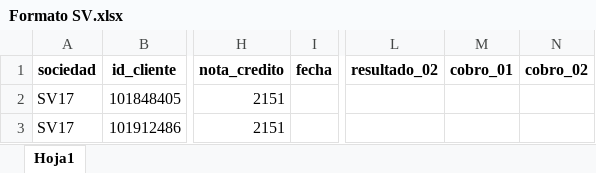
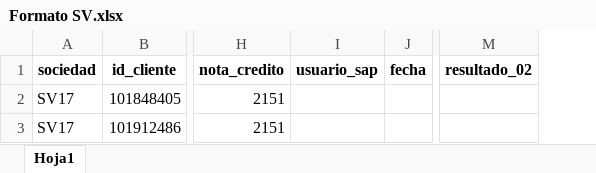
Before and after one commit to supernova945/Magnus_RPA, an Excel workbook: Formato SV.xlsx, sheet Hoja1, drawn as a sheet; only a part is shown, gaps mark what is left out; values as stored, in another font and other column widths than the file's, no borders; removed rows and columns are numbered as before the commit, all else as after; the diff names each change by its address in the sheet, - before the commit and + after, or states it on an @@ line.

```diff
--- a/Formato SV.xlsx (sheet Hoja1)
+++ b/Formato SV.xlsx (sheet Hoja1)
+column I (usuario_sap), empty
-column M (cobro_01), empty
-column N (cobro_02), empty
```
Also changed, not shown: 10 other files.
